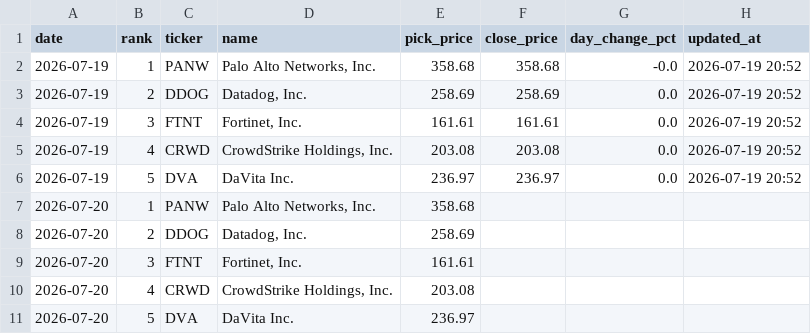
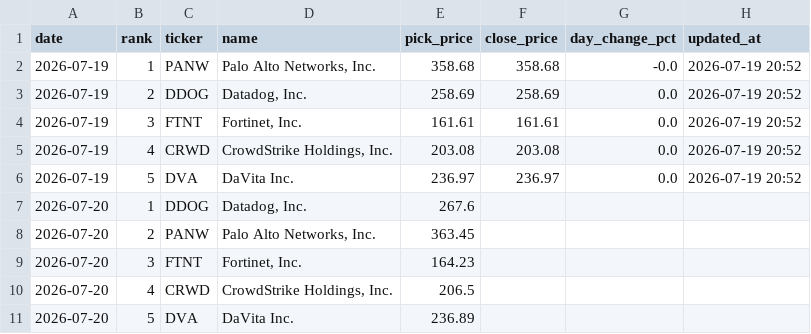
Before and after one commit to rfiagbe/CLAUDE-STOCK-AGENT, a CSV file: picks_history.csv, drawn as a sheet.

```diff
--- a/picks_history.csv
+++ b/picks_history.csv
@@ -6,6 +6,6 @@ date,rank,ticker,name,pick_price,close_price,day_change_pct,updated_at
 2026-07-19,5,DVA,DaVita Inc.,236.97,236.97,0.0,2026-07-19 20:52
-2026-07-20,1,PANW,"Palo Alto Networks, Inc.",358.68,,,
-2026-07-20,2,DDOG,"Datadog, Inc.",258.69,,,
-2026-07-20,3,FTNT,"Fortinet, Inc.",161.61,,,
-2026-07-20,4,CRWD,"CrowdStrike Holdings, Inc.",203.08,,,
-2026-07-20,5,DVA,DaVita Inc.,236.97,,,
+2026-07-20,1,DDOG,"Datadog, Inc.",267.6,,,
+2026-07-20,2,PANW,"Palo Alto Networks, Inc.",363.45,,,
+2026-07-20,3,FTNT,"Fortinet, Inc.",164.23,,,
+2026-07-20,4,CRWD,"CrowdStrike Holdings, Inc.",206.5,,,
+2026-07-20,5,DVA,DaVita Inc.,236.89,,,
```
Also changed, not shown: 2 other files.
